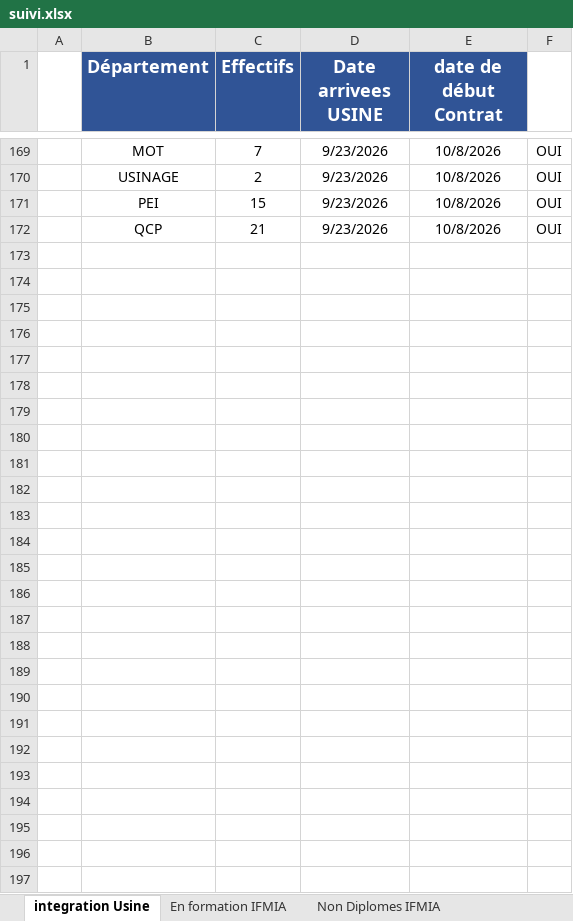
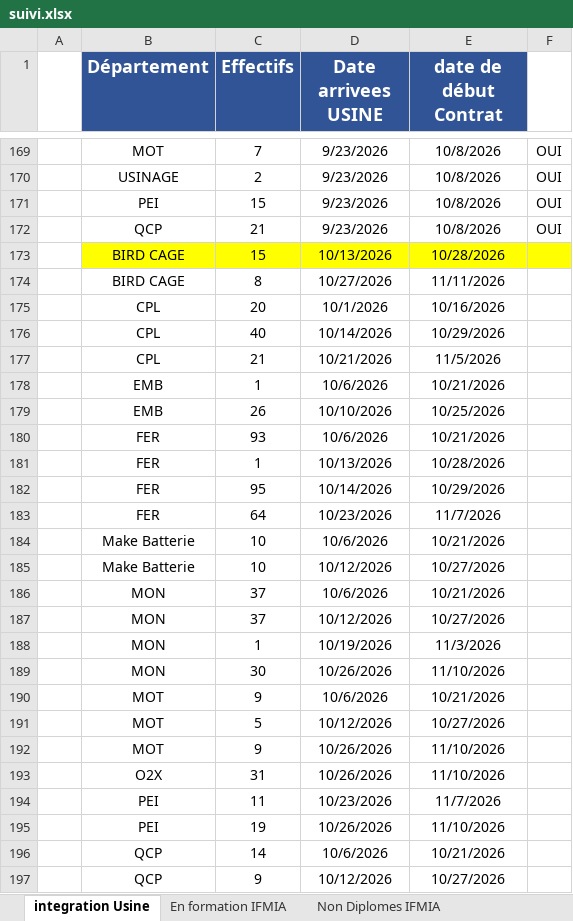
Before and after one commit to nabilachnaida-blip/dashboard, an Excel workbook: suivi.xlsx, sheet integration Usine, drawn as a sheet; only a part is shown, gaps mark what is left out; values as stored, in another font and other column widths than the file's, no borders; the diff names each change by its address in the sheet, - before the commit and + after, or states it on an @@ line.

Commit message:
update the dashboard values

```diff
--- a/suivi.xlsx (sheet integration Usine)
+++ b/suivi.xlsx (sheet integration Usine)
+row 173:  | BIRD CAGE | 15 | 10/13/2026 | 10/28/2026
+row 174:  | BIRD CAGE | 8 | 10/27/2026 | 11/11/2026
+row 175:  | CPL | 20 | 10/1/2026 | 10/16/2026
+row 176:  | CPL | 40 | 10/14/2026 | 10/29/2026
+row 177:  | CPL | 21 | 10/21/2026 | 11/5/2026
+row 178:  | EMB | 1 | 10/6/2026 | 10/21/2026
+row 179:  | EMB | 26 | 10/10/2026 | 10/25/2026
+row 180:  | FER | 93 | 10/6/2026 | 10/21/2026
+row 181:  | FER | 1 | 10/13/2026 | 10/28/2026
+row 182:  | FER | 95 | 10/14/2026 | 10/29/2026
+row 183:  | FER | 64 | 10/23/2026 | 11/7/2026
+row 184:  | Make Batterie | 10 | 10/6/2026 | 10/21/2026
+row 185:  | Make Batterie | 10 | 10/12/2026 | 10/27/2026
+row 186:  | MON | 37 | 10/6/2026 | 10/21/2026
+row 187:  | MON | 37 | 10/12/2026 | 10/27/2026
+row 188:  | MON | 1 | 10/19/2026 | 11/3/2026
+row 189:  | MON | 30 | 10/26/2026 | 11/10/2026
+row 190:  | MOT | 9 | 10/6/2026 | 10/21/2026
+row 191:  | MOT | 5 | 10/12/2026 | 10/27/2026
+row 192:  | MOT | 9 | 10/26/2026 | 11/10/2026
+row 193:  | O2X | 31 | 10/26/2026 | 11/10/2026
+row 194:  | PEI | 11 | 10/23/2026 | 11/7/2026
+row 195:  | PEI | 19 | 10/26/2026 | 11/10/2026
+row 196:  | QCP | 14 | 10/6/2026 | 10/21/2026
+row 197:  | QCP | 9 | 10/12/2026 | 10/27/2026
```
Also changed, not shown: sheet Non Diplomes IFMIA, sheet En formation IFMIA, 10 other files.
